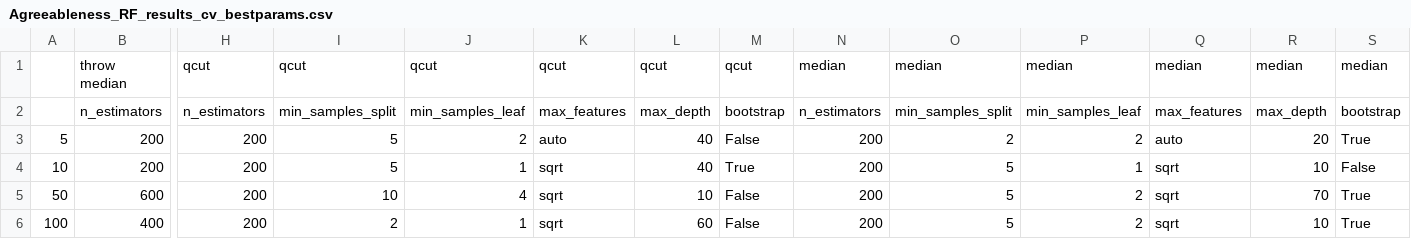
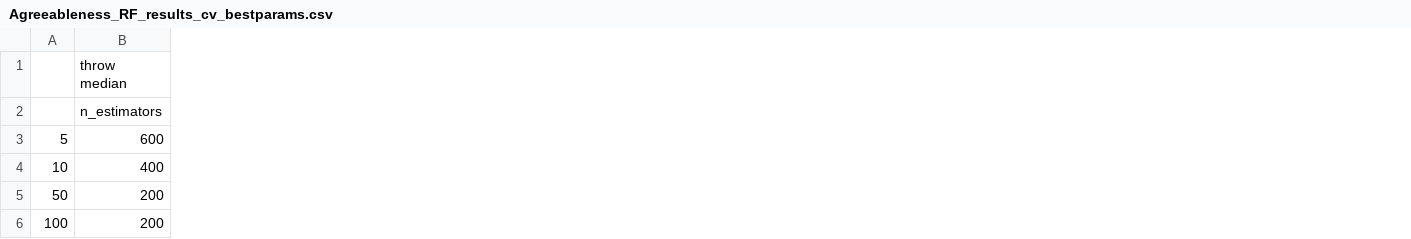
Before and after one commit to ShreyaKapoor18/Thesis, a CSV file: graphtools/outputs/csvs/Agreeableness_RF_results_cv_bestparams.csv, drawn as a sheet; only a part is shown, gaps mark what is left out; removed rows and columns are numbered as before the commit, all else as after; rows hold the shown columns only; the diff covers the shown part only; the diff names each change by its address in the sheet, - before the commit and + after, or states it on an @@ line.

```diff
--- a/graphtools/outputs/csvs/Agreeableness_RF_results_cv_bestparams.csv
+++ b/graphtools/outputs/csvs/Agreeableness_RF_results_cv_bestparams.csv
-column H, rows 1-4: qcut | n_estimators | 200 | 200; row 6: 200
-column I, rows 1-4: qcut | min_samples_split | 5 | 5; row 6: 2
-column J, rows 1-4: qcut | min_samples_leaf | 2 | 1; row 6: 1
-column K, rows 1-4: qcut | max_features | auto | sqrt; row 6: sqrt
-column L, rows 1-4: qcut | max_depth | 40 | 40; row 6: 60
-column M, rows 1-4: qcut | bootstrap | False | True; row 6: False
-column N, rows 1-4: median | n_estimators | 200 | 200; row 6: 200
-column O, rows 1-4: median | min_samples_split | 2 | 5; row 6: 5
-column P, rows 1-4: median | min_samples_leaf | 2 | 1; row 6: 2
-column Q, rows 1-4: median | max_features | auto | sqrt; row 6: sqrt
-column R, rows 1-4: median | max_depth | 20 | 10; row 6: 10
-column S, rows 1-4: median | bootstrap | True | False; row 6: True
-B3: 200
+B3: 600
-B4: 200
+B4: 400
-row 5: 50 | 600 | 200 | 10 | 4 | sqrt | 10 | False | 200 | 5 | 2 | sqrt | 70 | True
+row 5: 50 | 200
-B6: 400
+B6: 200
```
Also changed, not shown: 9 edited cells elsewhere in this file, graphtools/outputs/csvs/Agreeableness_RF_results_cv.csv, graphtools/outputs/csvs/Agreeableness_SVC_results_cv.csv, 10 other files.
